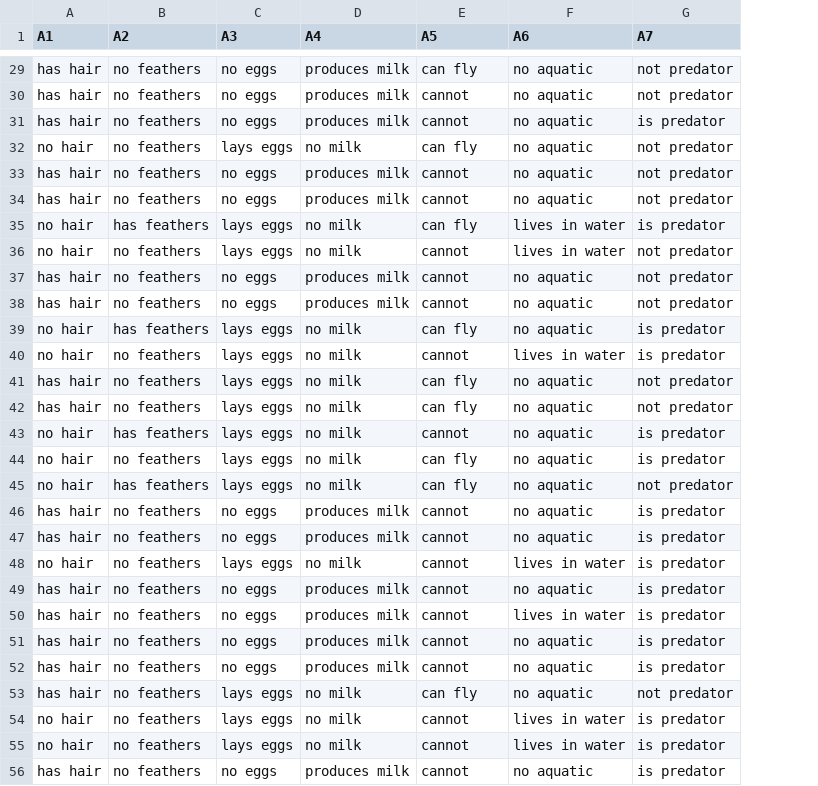
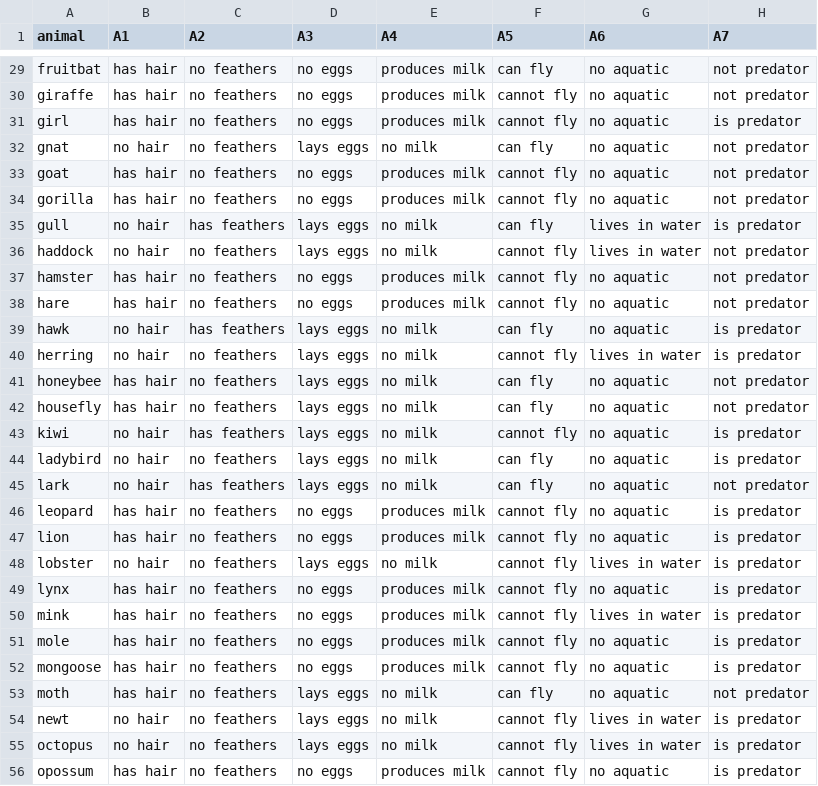
Before and after one commit to smilechien/TAAA_Semantic_Extractor, a CSV file: app/static/coword_sample.csv, drawn as a sheet; only a part is shown, gaps mark what is left out; addresses are those after the commit; the diff covers the shown part only; the diff names each change by its address in the sheet, - before the commit and + after, or states it on an @@ line.

```diff
--- a/app/static/coword_sample.csv
+++ b/app/static/coword_sample.csv
+column A (animal), rows 29-56: fruitbat | giraffe | girl | gnat | goat | gorilla | gull | haddock | hamster | hare | hawk | herring | honeybee | housefly | kiwi | ladybird | lark | leopard | lion | lobster | lynx | mink | mole | mongoose | moth | newt | octopus | opossum
-F30:F31 (A5): cannot
+F30:F31 (A5): cannot fly
-F33:F34 (A5): cannot
+F33:F34 (A5): cannot fly
-F36:F38 (A5): cannot
+F36:F38 (A5): cannot fly
-F40 (A5): cannot
+F40 (A5): cannot fly
-F43 (A5): cannot
+F43 (A5): cannot fly
-F46:F52 (A5): cannot
+F46:F52 (A5): cannot fly
-F54:F56 (A5): cannot
+F54:F56 (A5): cannot fly
```
Also changed, not shown: 58 edited cells elsewhere in this file.
